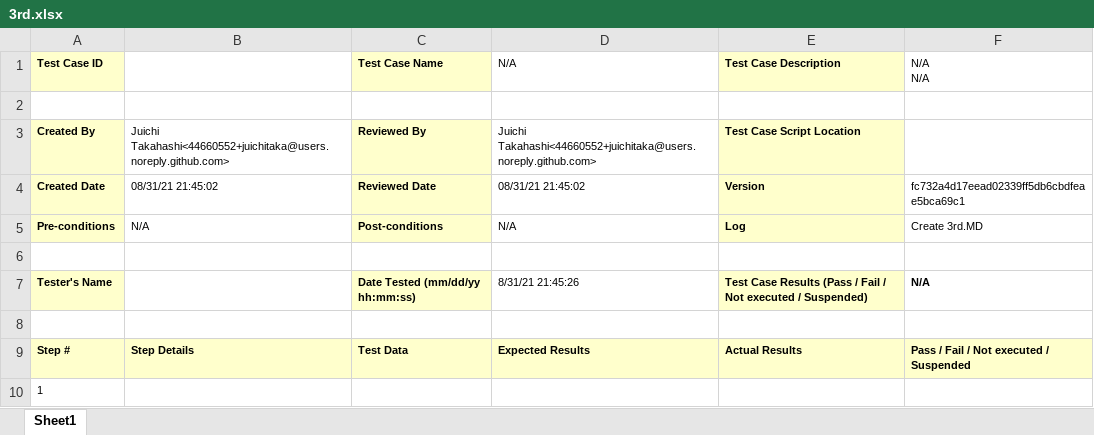
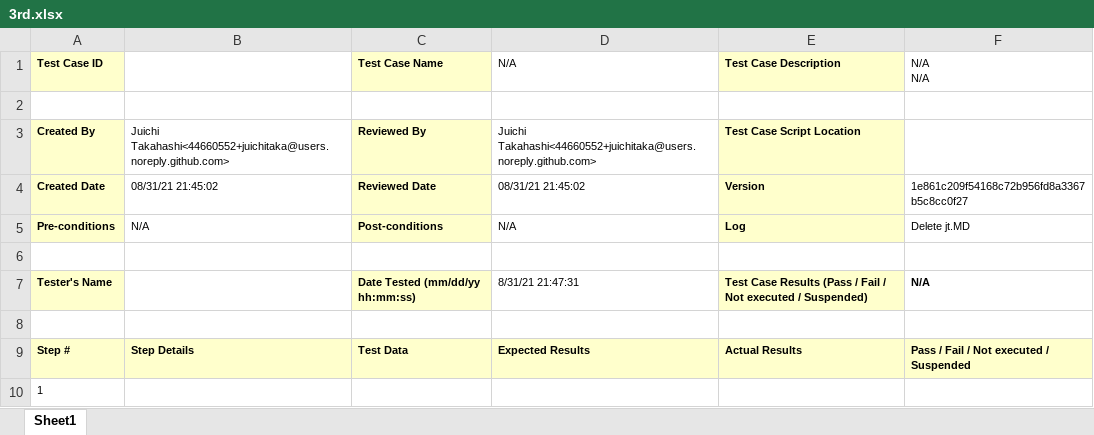
Before and after one commit to juichitaka/TestManagementSolution, an Excel workbook: Reports/my_basic/3rd.xlsx, sheet Sheet1, drawn as a sheet; values as stored, in another font and other column widths than the file's, no borders; the diff names each change by its address in the sheet, - before the commit and + after, or states it on an @@ line.

```diff
--- a/Reports/my_basic/3rd.xlsx (sheet Sheet1)
+++ b/Reports/my_basic/3rd.xlsx (sheet Sheet1)
-F4 (N/A N/A): fc732a4d17eead02339ff5db6cbdfeae5bca69c1
+F4 (N/A N/A): 1e861c209f54168c72b956fd8a3367b5c8cc0f27
-F5 (N/A N/A): Create 3rd.MD
+F5 (N/A N/A): Delete jt.MD
-D7 (N/A): 8/31/21 21:45:26
+D7 (N/A): 8/31/21 21:47:31
```
Also changed, not shown: Reports/TotalAnalysis.xlsx, Reports/my_basic/3rdAnalysis.xlsx, 3 other files.
